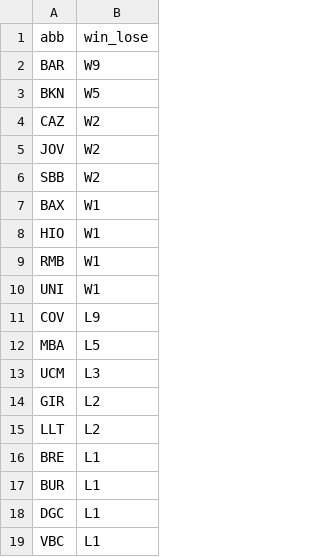
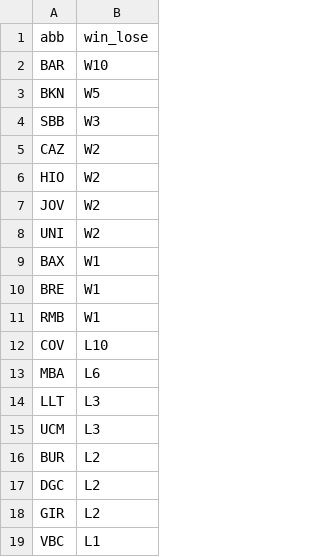
Before and after one commit to IvoVillanueva/pbp-acb-2025-26, a CSV file: data/racha_2025_26.csv, drawn as a sheet.

```diff
--- a/data/racha_2025_26.csv
+++ b/data/racha_2025_26.csv
@@ -1,19 +1,19 @@
 "abb","win_lose"
-"BAR","W9"
+"BAR","W10"
 "BKN","W5"
+"SBB","W3"
 "CAZ","W2"
+"HIO","W2"
 "JOV","W2"
-"SBB","W2"
+"UNI","W2"
 "BAX","W1"
-"HIO","W1"
+"BRE","W1"
 "RMB","W1"
-"UNI","W1"
-"COV","L9"
-"MBA","L5"
+"COV","L10"
+"MBA","L6"
+"LLT","L3"
 "UCM","L3"
+"BUR","L2"
+"DGC","L2"
 "GIR","L2"
-"LLT","L2"
-"BRE","L1"
-"BUR","L1"
-"DGC","L1"
 "VBC","L1"
```
Also changed, not shown: data/marcadores_2025_26.csv.
